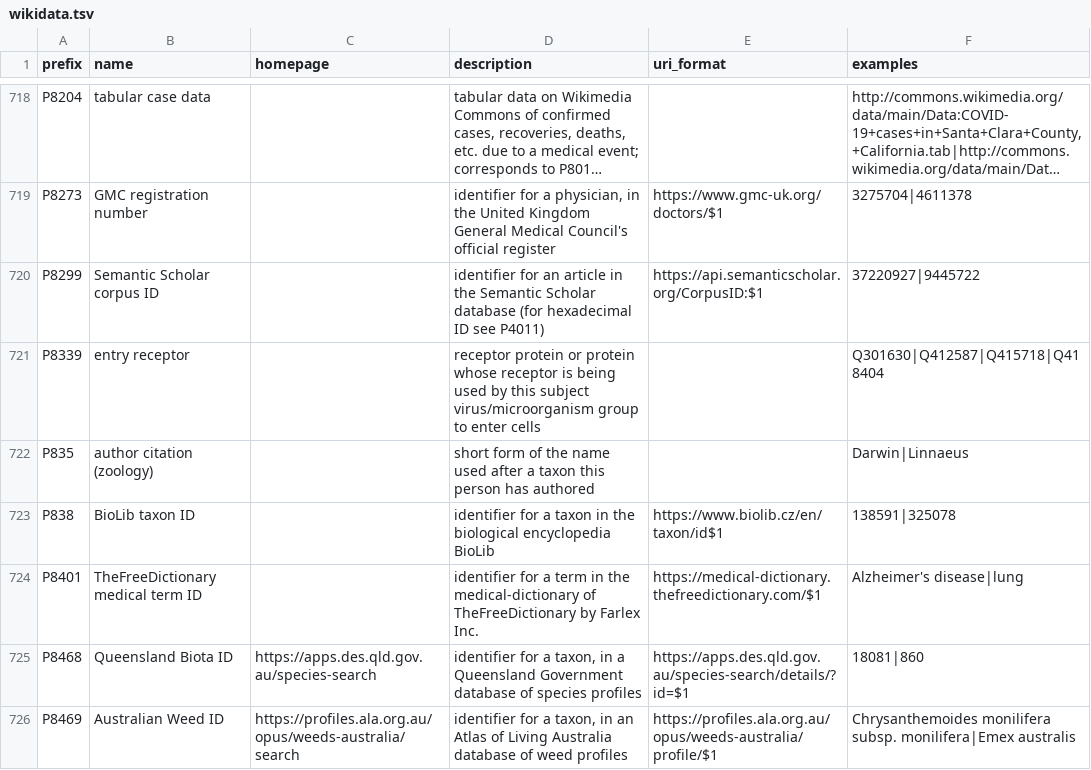
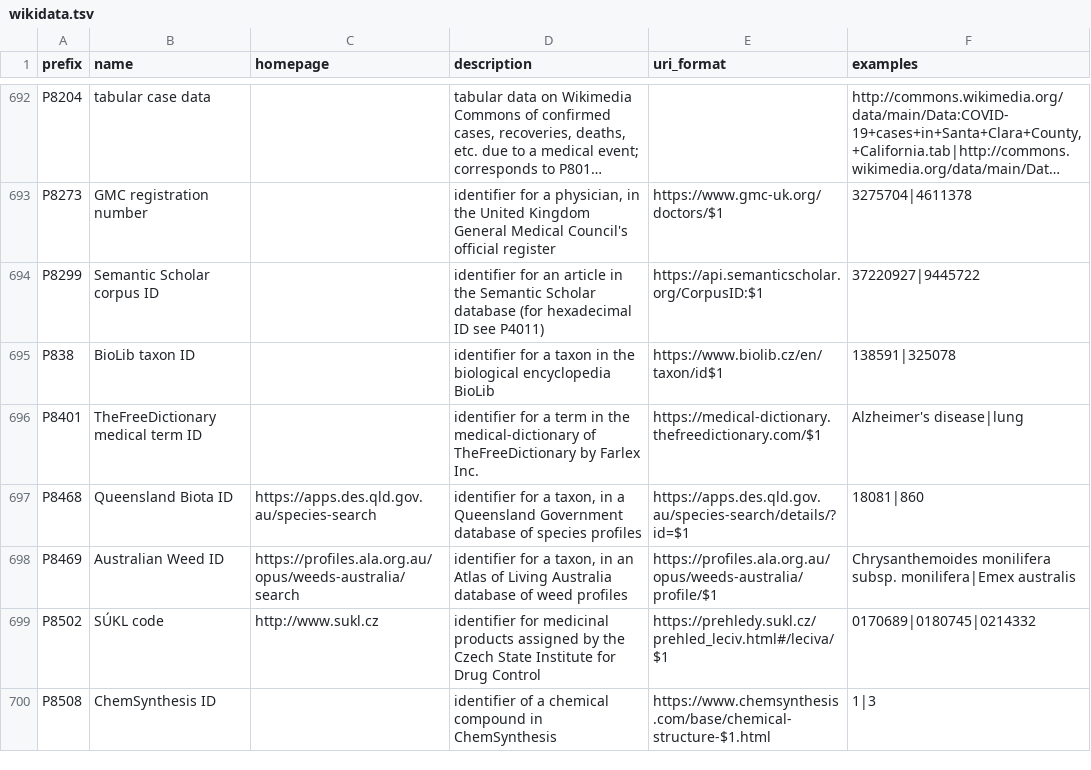
Before and after one commit to biopragmatics/bioregistry, a TSV file: exports/alignment/wikidata.tsv, drawn as a sheet; only a part is shown, gaps mark what is left out; the shorter side is filled out with more unchanged rows; long unchanged cells end in …; the diff covers the shown part only.

```diff
--- a/exports/alignment/wikidata.tsv
+++ b/exports/alignment/wikidata.tsv
@@ -720,4 +694,2 @@ P8273	GMC registration number		identifier for a physician, in the United Kingdom
 P8299	Semantic Scholar corpus ID		identifier for an article in the Semantic Scholar database (for hexadecimal ID see P4011)	https://api.semanticscholar.org/CorpusID:$1	37220927|9445722
-P8339	entry receptor		receptor protein or protein whose receptor is being used by this subject virus/microorganism group to enter cells		Q301630|Q412587|Q415718|Q418404
-P835	author citation (zoology)		short form of the name used after a taxon this person has authored		Darwin|Linnaeus
 P838	BioLib taxon ID		identifier for a taxon in the biological encyclopedia BioLib	https://www.biolib.cz/en/taxon/id$1	138591|325078
```
Also changed, not shown: 38 removed rows elsewhere in this file.
